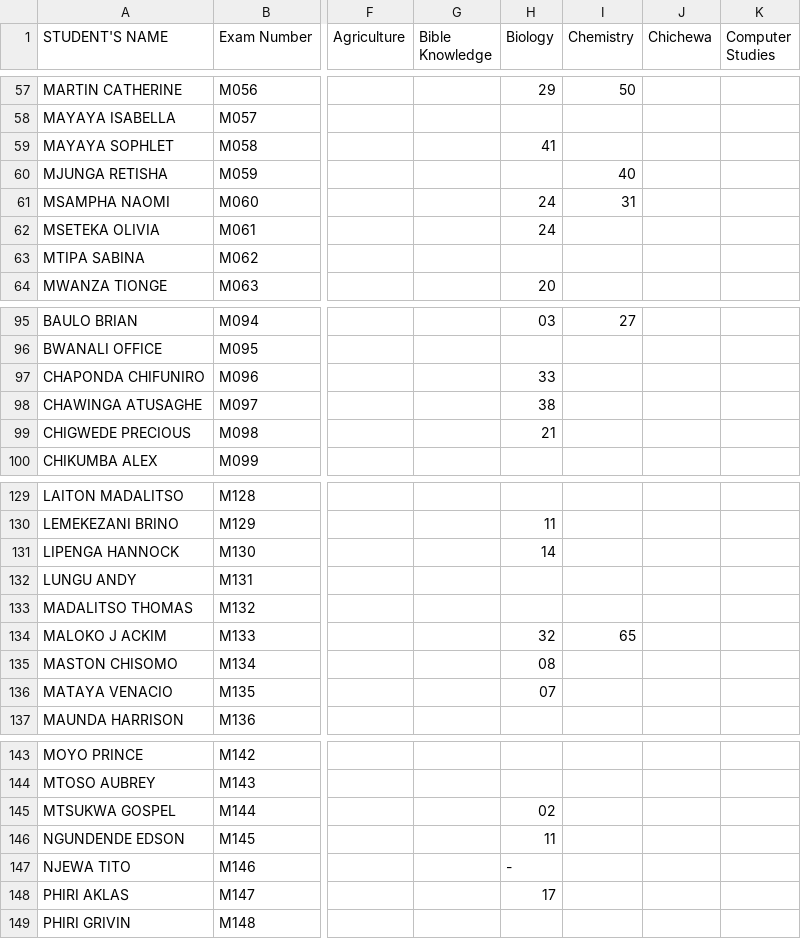
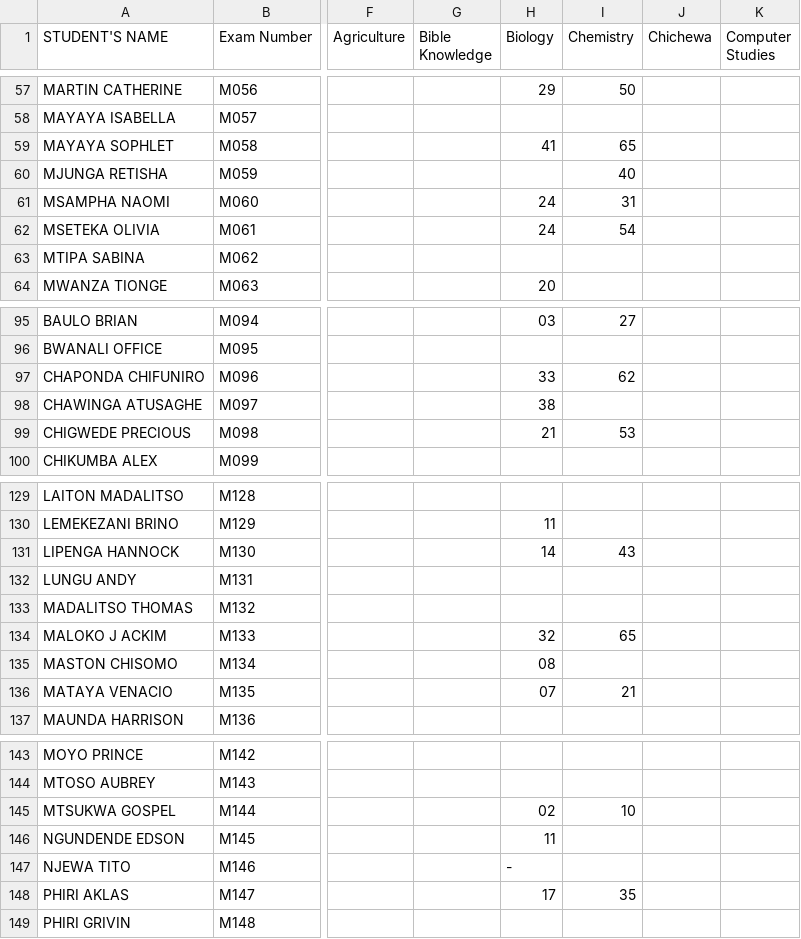
Before and after one commit to enitac/en1, a CSV file: form3.csv, drawn as a sheet; only a part is shown, gaps mark what is left out; the diff covers the shown part only; the diff names each change by its address in the sheet, - before the commit and + after, or states it on an @@ line.

Commit message:
Update: form3 - Chemistry (8/10/2026, 8:52:10 PM)

```diff
--- a/form3.csv
+++ b/form3.csv
-I59 (Chemistry): (empty)
+I59 (Chemistry): 65
-I62 (Chemistry): (empty)
+I62 (Chemistry): 54
-I97 (Chemistry): (empty)
+I97 (Chemistry): 62
-I99 (Chemistry): (empty)
+I99 (Chemistry): 53
-I131 (Chemistry): (empty)
+I131 (Chemistry): 43
-I136 (Chemistry): (empty)
+I136 (Chemistry): 21
-I145 (Chemistry): (empty)
+I145 (Chemistry): 10
-I148 (Chemistry): (empty)
+I148 (Chemistry): 35
```
Also changed, not shown: 4 edited cells elsewhere in this file.
